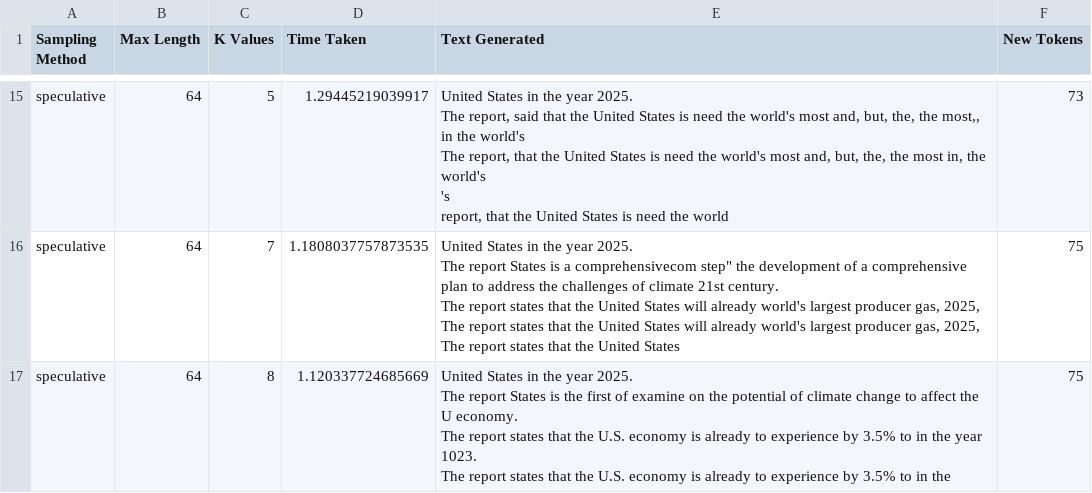
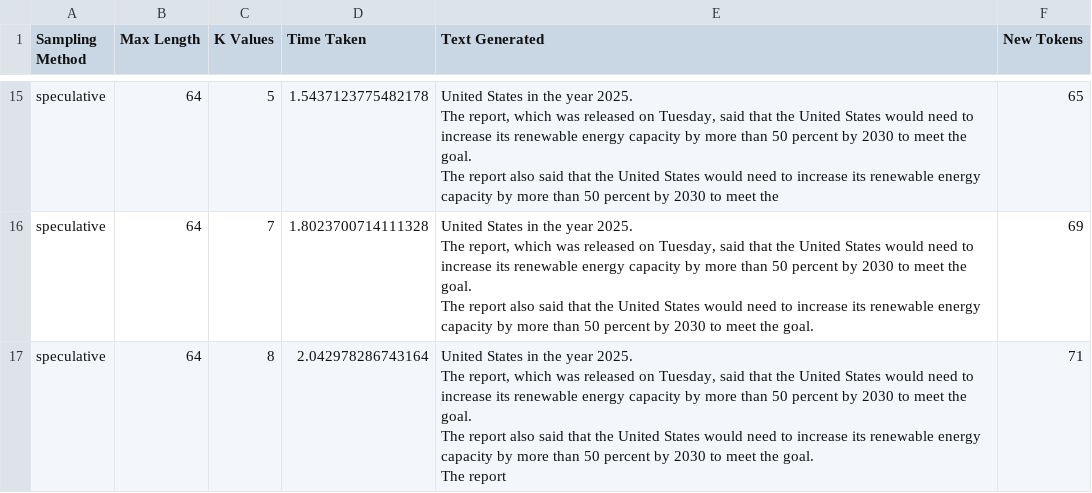
Before and after one commit to Vashistht/research-new, a CSV file: speculative-decoding/src/sampling-times-temp0.csv, drawn as a sheet; only a part is shown, gaps mark what is left out; ↵ is a line break in a cell; the diff covers the shown part only; the diff names each change by its address in the sheet, - before the commit and + after, or states it on an @@ line.

```diff
--- a/speculative-decoding/src/sampling-times-temp0.csv
+++ b/speculative-decoding/src/sampling-times-temp0.csv
-D15 (Time Taken): 1.29445219039917
+D15 (Time Taken): 1.5437123775482178
-E15 (Text Generated): …The report, said that the United States is need the world's most and, but, the, the most,, in the world's ↵ The report, that the United States is need the world's most and, but, the, the most in, the world's ↵ 's ↵ report, that the United States is need the world
+E15 (Text Generated): …The report, which was released on Tuesday, said that the United States would need to increase its renewable energy capacity by more than 50 percent by 2030 to meet the goal. ↵ The report also said that the United States would need to increase its renewable energy capacity by more than 50 percent by 2030 to meet the
-F15 (New Tokens): 73
+F15 (New Tokens): 65
-D16 (Time Taken): 1.1808037757873535
+D16 (Time Taken): 1.8023700714111328
-E16 (Text Generated): …2025. ↵ The report States is a comprehensivecom step" the development of a comprehensive plan to address the challenges of climate 21st century. ↵ The report states that the United States will already world's largest producer gas, 2025, ↵ The report states that the United States will already world's largest producer gas, 2025, ↵ The report states that the United States
+E16 (Text Generated): …2025. ↵ The report, which was released on Tuesday, said that the United States would need to increase its renewable energy capacity by more than 50 percent by 2030 to meet the goal. ↵ The report also said that the United States would need to increase its renewable energy capacity by more than 50 percent by 2030 to meet the goal.
-F16 (New Tokens): 75
+F16 (New Tokens): 69
-D17 (Time Taken): 1.120337724685669
+D17 (Time Taken): 2.042978286743164
-E17 (Text Generated): …2025. ↵ The report States is the first of examine on the potential of climate change to affect the U economy. ↵ The report states that the U.S. economy is already to experience by 3.5% to in the year 1023. ↵ The report states that the U.S. economy is already to experience by 3.5% to in the
+E17 (Text Generated): …2025. ↵ The report, which was released on Tuesday, said that the United States would need to increase its renewable energy capacity by more than 50 percent by 2030 to meet the goal. ↵ The report also said that the United States would need to increase its renewable energy capacity by more than 50 percent by 2030 to meet the goal. ↵ The report
-F17 (New Tokens): 75
+F17 (New Tokens): 71
```
Also changed, not shown: 50 edited cells elsewhere in this file, 4 other files.
